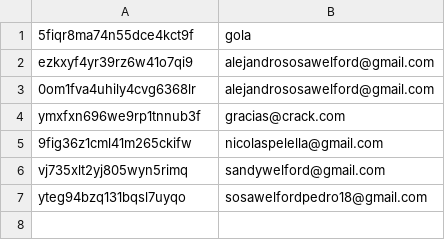
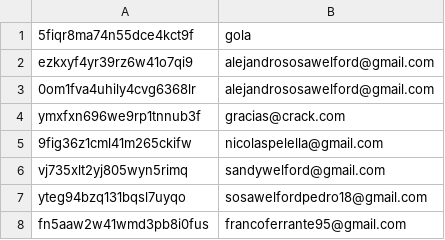
Before and after one commit to asosawelford/tesis, a CSV file: backend/emails.csv, drawn as a sheet.

```diff
--- a/backend/emails.csv
+++ b/backend/emails.csv
@@ -7 +7,2 @@ vj735xlt2yj805wyn5rimq,sandywelford@gmail.com
 yteg94bzq131bqsl7uyqo,sosawelfordpedro18@gmail.com
+fn5aaw2w41wmd3pb8i0fus,francoferrante95@gmail.com
```
Also changed, not shown: backend/participants.csv, backend/results.csv, 5 other files.
